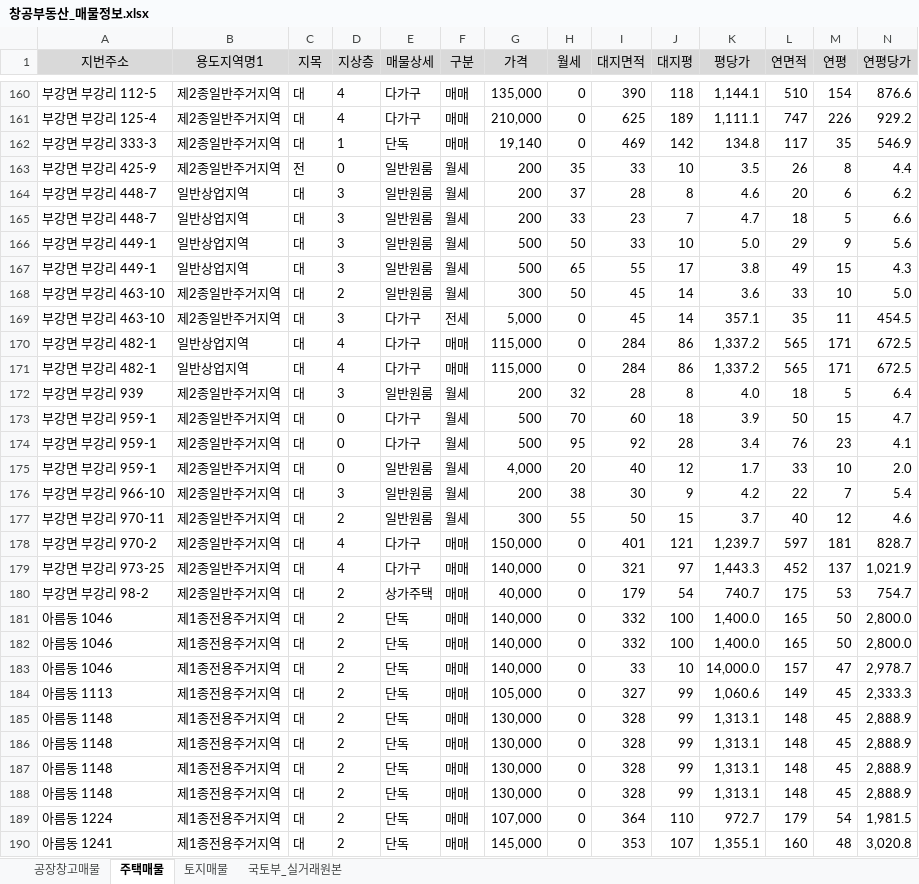
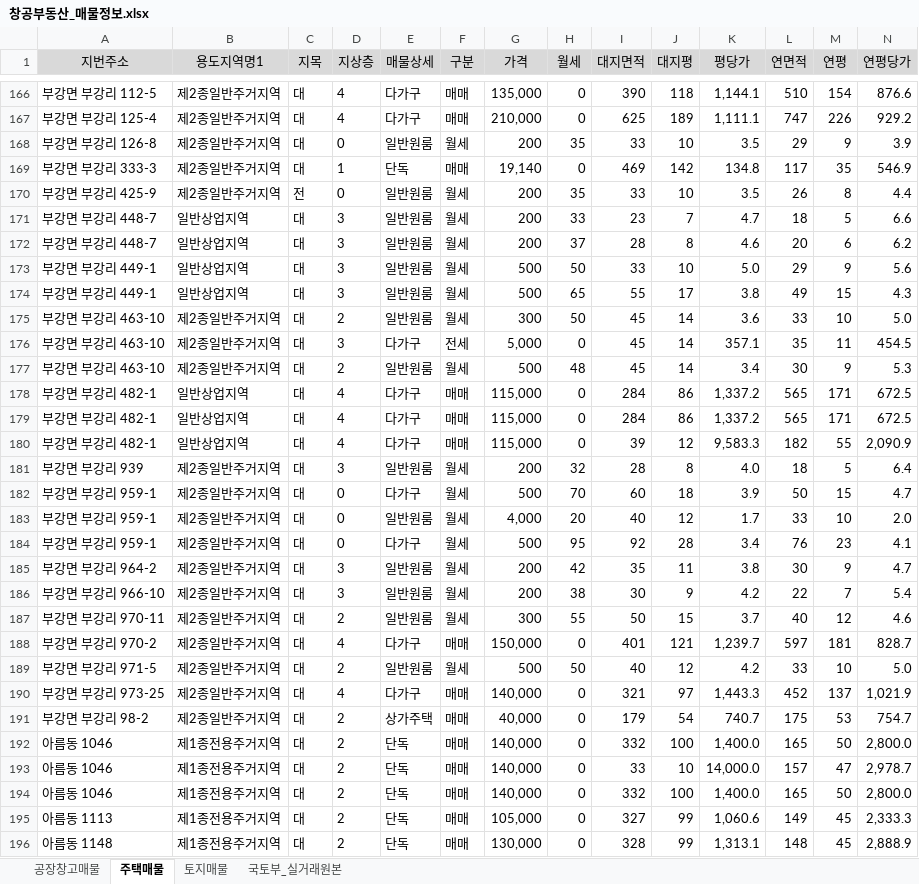
Before and after one commit to shinsungdnc/changgong, an Excel workbook: 창공부동산_매물정보.xlsx, sheet 주택매물, drawn as a sheet; only a part is shown, gaps mark what is left out; the shorter side is filled out with more unchanged rows; values as stored, in another font and other column widths than the file's, no borders; rows hold the shown columns only; the diff covers the shown part only; the diff names each change by its address in the sheet, - before the commit and + after, or states it on an @@ line.

```diff
--- a/창공부동산_매물정보.xlsx (sheet 주택매물)
+++ b/창공부동산_매물정보.xlsx (sheet 주택매물)
+row 168: 부강면 부강리 126-8 | 제2종일반주거지역 | 대 | 0 | 일반원룸 | 월세 | 200 | 35 | 33 | 10 | 3.5 | 29 | 9 | 3.9
@@ row 165 moved to row 171: 부강면 부강리 448-7 @@
+row 177: 부강면 부강리 463-10 | 제2종일반주거지역 | 대 | 2 | 일반원룸 | 월세 | 500 | 48 | 45 | 14 | 3.4 | 30 | 9 | 5.3
+row 180: 부강면 부강리 482-1 | 일반상업지역 | 대 | 4 | 다가구 | 매매 | 115,000 | 0 | 39 | 12 | 9,583.3 | 182 | 55 | 2,090.9
@@ row 175 moved to row 183: 부강면 부강리 959-1 @@
+row 185: 부강면 부강리 964-2 | 제2종일반주거지역 | 대 | 3 | 일반원룸 | 월세 | 200 | 42 | 35 | 11 | 3.8 | 30 | 9 | 4.7
+row 189: 부강면 부강리 971-5 | 제2종일반주거지역 | 대 | 2 | 일반원룸 | 월세 | 500 | 50 | 40 | 12 | 4.2 | 33 | 10 | 5.0
@@ row 183 moved to row 193: 아름동 1046 @@
```
Also changed, not shown: 30 added rows, 6 removed rows, 117 moved rows and 70 edited cells elsewhere in this sheet, sheet 국토부_실거래원본, sheet 토지매물, sheet 공장창고매물, 1 other file.
